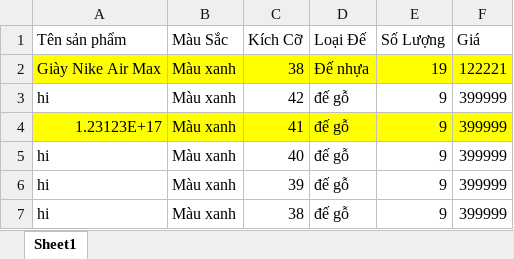
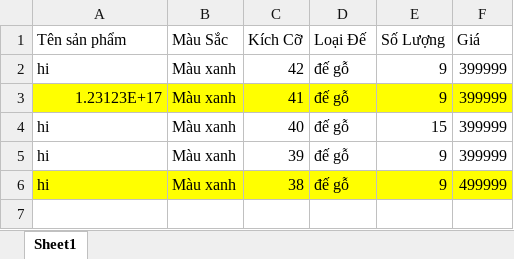
Before and after one commit to Giang0410-hue/DATN-SD47, an Excel workbook: BE-DATN-SD47/test - Copy - Copy.xlsx, sheet Sheet1, drawn as a sheet; values as stored, in another font and other column widths than the file's, no borders; removed rows and columns are numbered as before the commit, all else as after; the diff names each change by its address in the sheet, - before the commit and + after, or states it on an @@ line.

Commit message:
update import excel

```diff
--- a/BE-DATN-SD47/test - Copy - Copy.xlsx (sheet Sheet1)
+++ b/BE-DATN-SD47/test - Copy - Copy.xlsx (sheet Sheet1)
-row 2: Giày Nike Air Max | Màu xanh | 38 | Đế nhựa | 19 | 122221
-E4 (Số Lượng): 9
+E4 (Số Lượng): 15
-A6:F6 fill: none
+A6:F6 fill: #FFFF00
-F6 (Giá): 399999
+F6 (Giá): 499999
```
Also changed, not shown: 2 other files.
